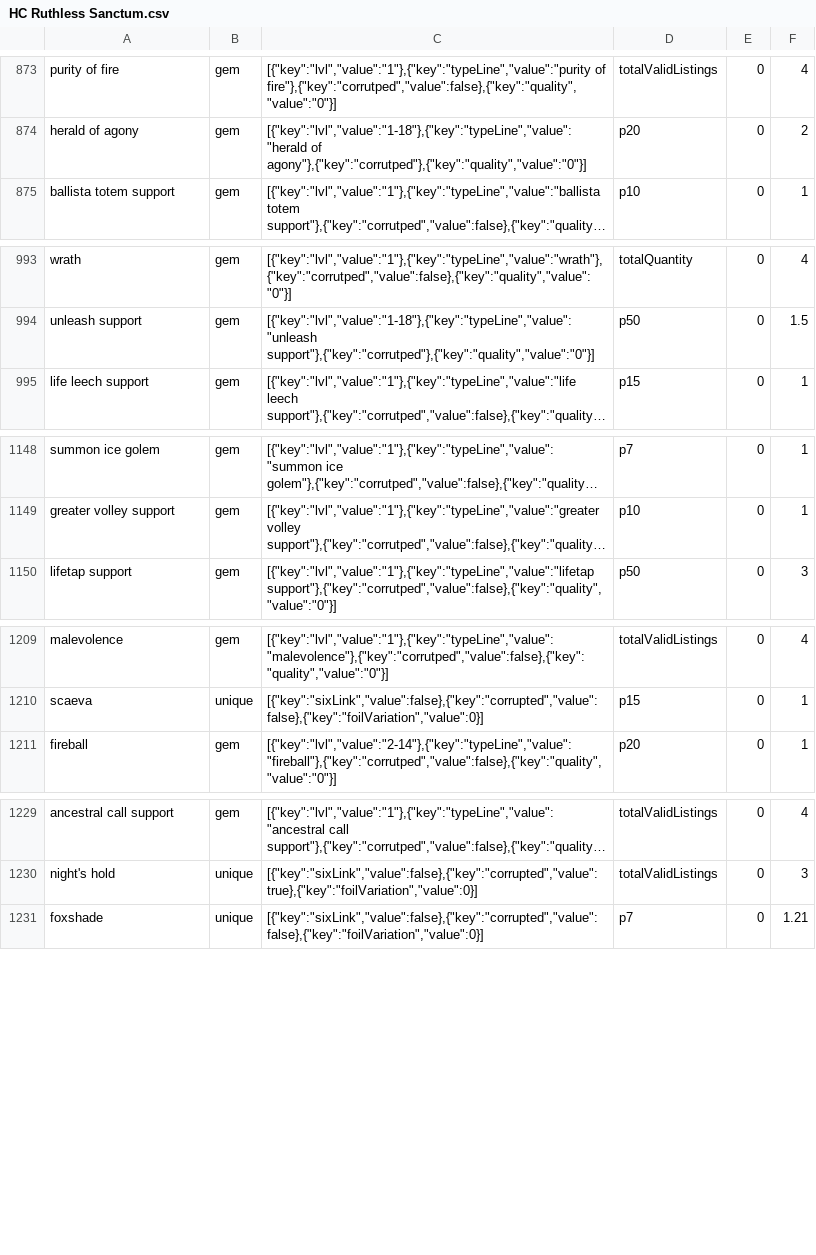
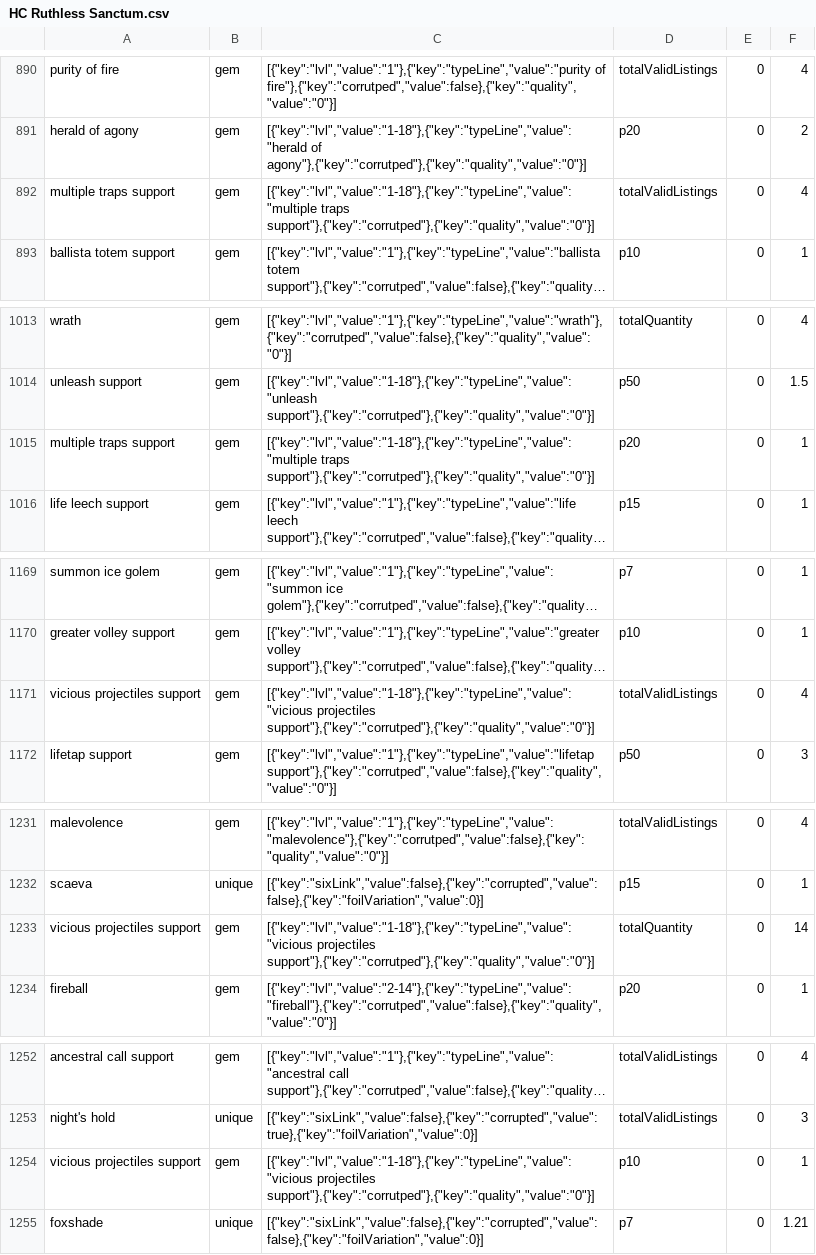
Before and after one commit to PoeStack/poestack-public-data, a CSV file: economy/overall/HC Ruthless Sanctum.csv, drawn as a sheet; only a part is shown, gaps mark what is left out; long unchanged cells end in …; the diff covers the shown part only; the diff names each change by its address in the sheet, - before the commit and + after, or states it on an @@ line.

```diff
--- a/economy/overall/HC Ruthless Sanctum.csv
+++ b/economy/overall/HC Ruthless Sanctum.csv
+row 892: multiple traps support | gem | [{"key":"lvl","value":"1-18"},{"key":"typeLine","value":"multiple traps support"},{"key":"corrutped"},{"key":"quality","value":"0"}] | totalValidListings | 0 | 4
+row 1015: multiple traps support | gem | [{"key":"lvl","value":"1-18"},{"key":"typeLine","value":"multiple traps support"},{"key":"corrutped"},{"key":"quality","value":"0"}] | p20 | 0 | 1
+row 1171: vicious projectiles support | gem | [{"key":"lvl","value":"1-18"},{"key":"typeLine","value":"vicious projectiles support"},{"key":"corrutped"},{"key":"quality","value":"0"}] | totalValidListings | 0 | 4
+row 1233: vicious projectiles support | gem | [{"key":"lvl","value":"1-18"},{"key":"typeLine","value":"vicious projectiles support"},{"key":"corrutped"},{"key":"quality","value":"0"}] | totalQuantity | 0 | 14
+row 1254: vicious projectiles support | gem | [{"key":"lvl","value":"1-18"},{"key":"typeLine","value":"vicious projectiles support"},{"key":"corrutped"},{"key":"quality","value":"0"}] | p10 | 0 | 1
```
Also changed, not shown: 19 added rows, 2 moved rows and 3 edited cells elsewhere in this file.
